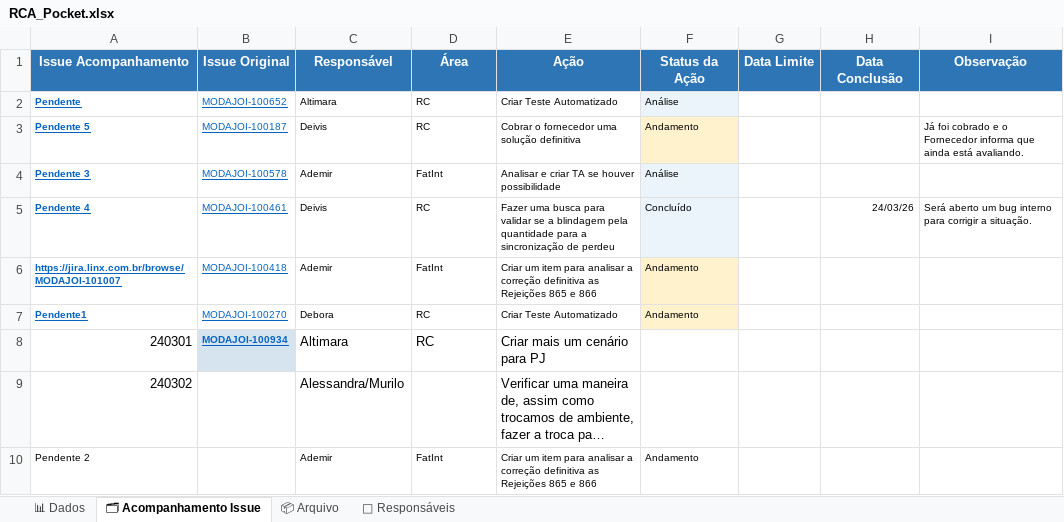
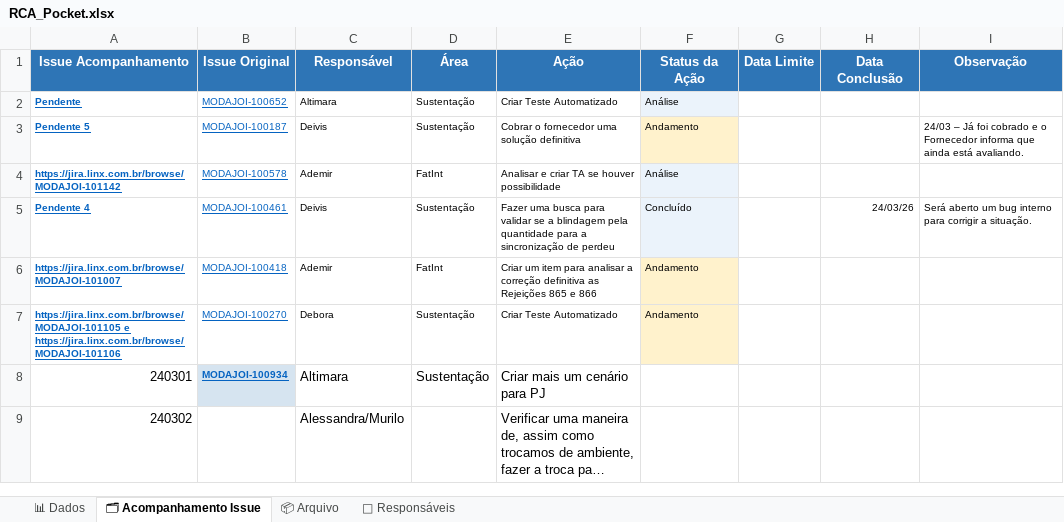
Before and after one commit to alessandramartinezlinx/RCA-POCKET, an Excel workbook: RCA_Pocket.xlsx, sheet 🗂 Acompanhamento Issue, drawn as a sheet; long unchanged cells end in …; values as stored, in another font and other column widths than the file's, no borders; table styles not drawn; the diff names each change by its address in the sheet, - before the commit and + after, or states it on an @@ line.

Commit message:
fix: corrige mapeamento Time/Area (keywords) e renomeia RC para Sustentacao na aba Acompanhamento

```diff
--- a/RCA_Pocket.xlsx (sheet 🗂 Acompanhamento Issue)
+++ b/RCA_Pocket.xlsx (sheet 🗂 Acompanhamento Issue)
-D2:D3 (Área): RC
+D2:D3 (Área): Sustentação
-I3 (Observação): Já foi…
+I3 (Observação): 24/03 – Já foi…
-A4 (Issue Acompanhamento): Pendente 3
+A4 (Issue Acompanhamento): https://jira.linx.com.br/browse/MODAJOI-101142
-D5 (Área): RC
+D5 (Área): Sustentação
-A7 (Issue Acompanhamento): Pendente1
+A7 (Issue Acompanhamento): https://jira.linx.com.br/browse/MODAJOI-101105 e https://jira.linx.com.br/browse/MODAJOI-101106
-D7:D8 (Área): RC
+D7:D8 (Área): Sustentação
-row 10: Pendente 2 |  | Ademir | FatInt | Criar um item para analisar a correção definitiva as Rejeições 865 e 866 | Andamento
```
Also changed, not shown: sheet 📊 Dados, 1 other file.
